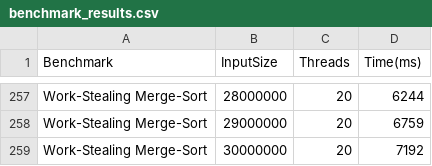
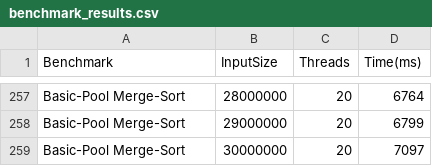
Before and after one commit to Zainu3111/Thread_Pool, a CSV file: Documentation/benchmark_results.csv, drawn as a sheet; only a part is shown, gaps mark what is left out; the diff covers the shown part only; the diff names each change by its address in the sheet, - before the commit and + after, or states it on an @@ line.

Commit message:
Fixing Data for merge-sort basic pool.

```diff
--- a/Documentation/benchmark_results.csv
+++ b/Documentation/benchmark_results.csv
-A257:A259 (Benchmark): Work-Stealing Merge-Sort
+A257:A259 (Benchmark): Basic-Pool Merge-Sort
-D257 (Time(ms)): 6244
+D257 (Time(ms)): 6764
-D258 (Time(ms)): 6759
+D258 (Time(ms)): 6799
-D259 (Time(ms)): 7192
+D259 (Time(ms)): 7097
```
Also changed, not shown: 54 edited cells elsewhere in this file, 1 other file.
